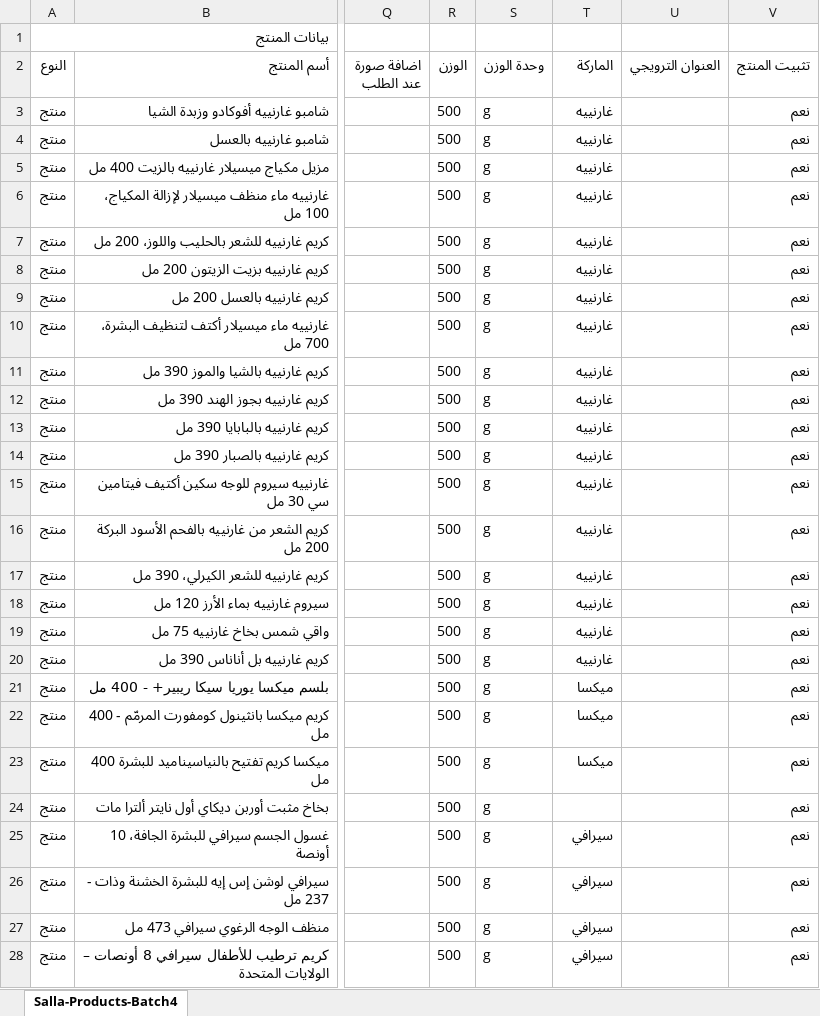
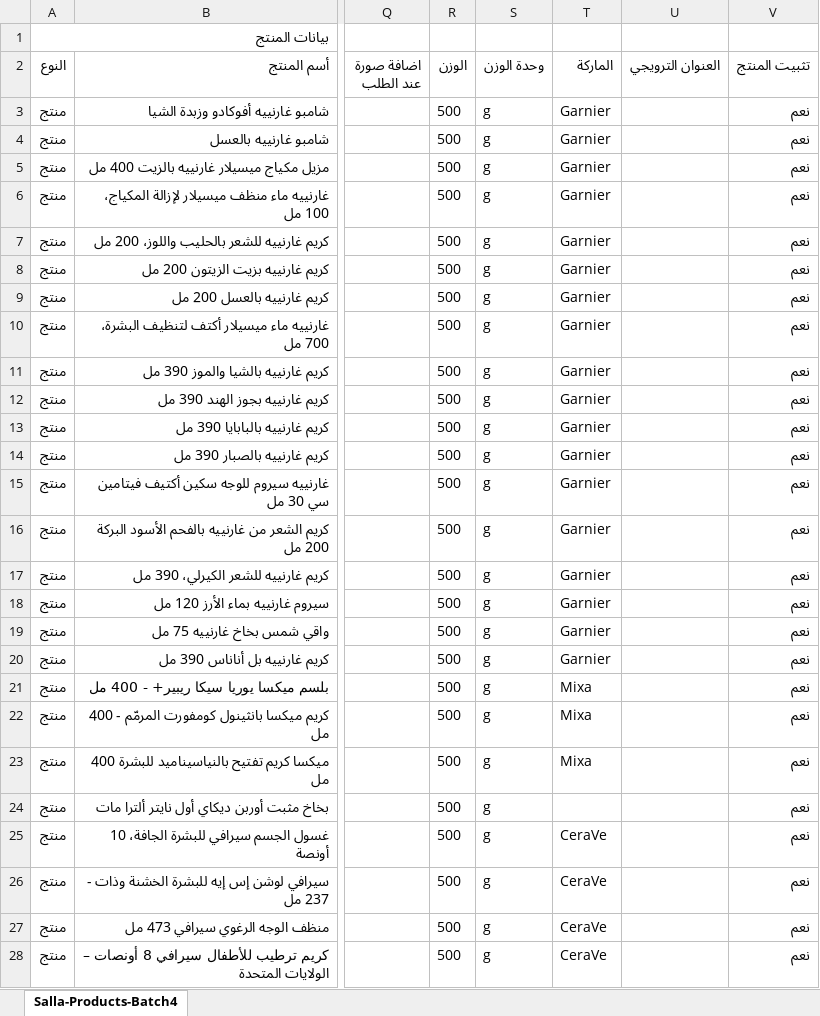
Before and after one commit to mohammedmekh1/products, an Excel workbook: المنتجات/batch4-products-complete.xlsx, sheet Salla-Products-Batch4, drawn as a sheet; only a part is shown, gaps mark what is left out; values as stored, in another font and other column widths than the file's, no borders; the diff covers the shown part only; the diff names each change by its address in the sheet, - before the commit and + after, or states it on an @@ line.

```diff
--- a/المنتجات/batch4-products-complete.xlsx (sheet Salla-Products-Batch4)
+++ b/المنتجات/batch4-products-complete.xlsx (sheet Salla-Products-Batch4)
-T3:T20 (الماركة): غارنييه
+T3:T20 (الماركة): Garnier
-T21:T23 (الماركة): ميكسا
+T21:T23 (الماركة): Mixa
-T25:T28 (الماركة): سيرافي
+T25:T28 (الماركة): CeraVe
```
Also changed, not shown: 222 edited cells elsewhere in this sheet, المنتجات/batch1-products-complete.xlsx, المنتجات/batch2-products-complete.xlsx, 2 other files.
